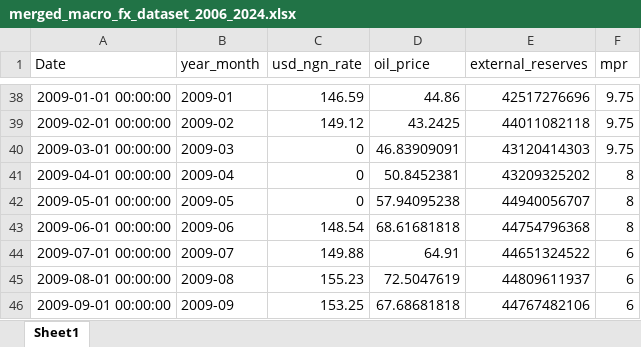
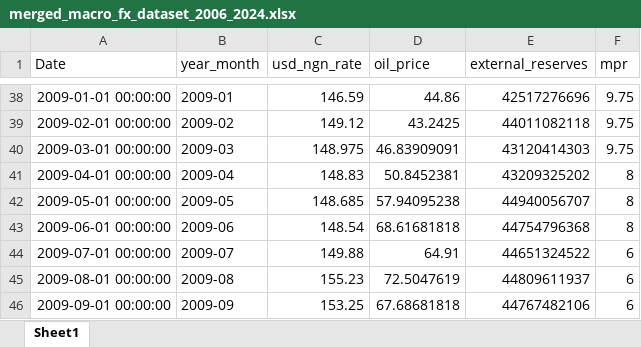
Before and after one commit to AdebayoIbrahim/ngn-usd-volatility-cnn-benchmark, an Excel workbook: data_cleaned/merged_macro_fx_dataset_2006_2024.xlsx, sheet Sheet1, drawn as a sheet; only a part is shown, gaps mark what is left out; values as stored, in another font and other column widths than the file's, no borders; the diff names each change by its address in the sheet, - before the commit and + after, or states it on an @@ line.

```diff
--- a/data_cleaned/merged_macro_fx_dataset_2006_2024.xlsx (sheet Sheet1)
+++ b/data_cleaned/merged_macro_fx_dataset_2006_2024.xlsx (sheet Sheet1)
-C40 (usd_ngn_rate): 0
+C40 (usd_ngn_rate): 148.975
-C41 (usd_ngn_rate): 0
+C41 (usd_ngn_rate): 148.83
-C42 (usd_ngn_rate): 0
+C42 (usd_ngn_rate): 148.685
```
Also changed, not shown: 2 other files.
